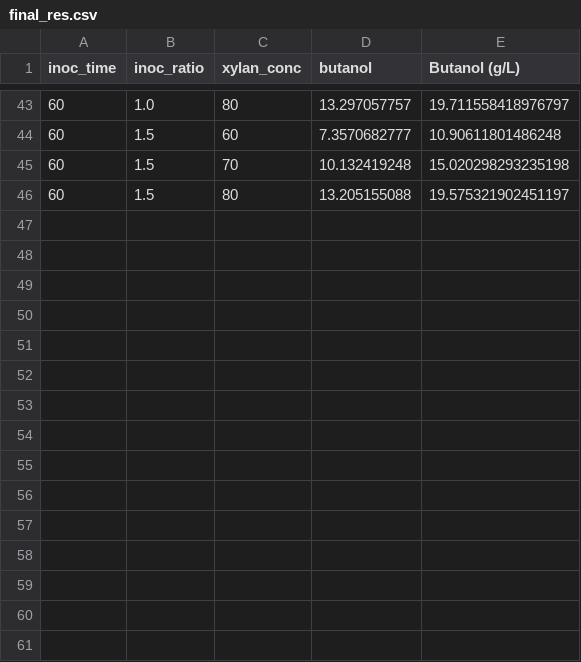
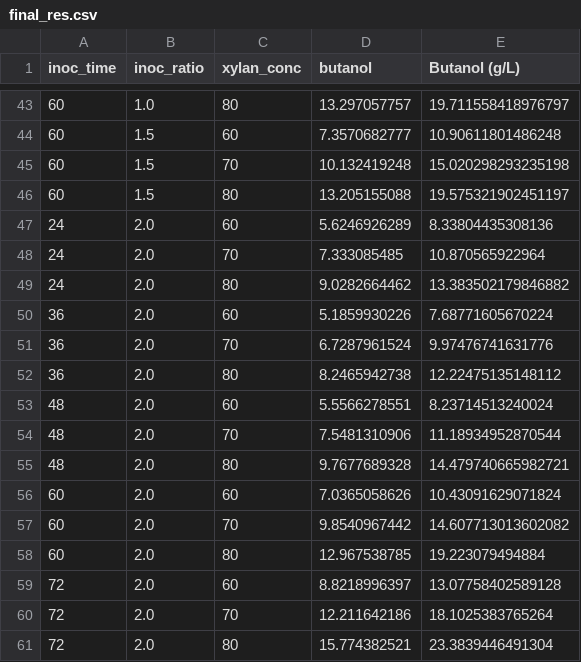
Before and after one commit to andreastallvik/BIOTBT3900, a CSV file: community_modelling/CBP_butanol/grid_search_results/final_res.csv, drawn as a sheet; only a part is shown, gaps mark what is left out; the diff names each change by its address in the sheet, - before the commit and + after, or states it on an @@ line.

```diff
--- a/community_modelling/CBP_butanol/grid_search_results/final_res.csv
+++ b/community_modelling/CBP_butanol/grid_search_results/final_res.csv
+row 47: 24 | 2.0 | 60 | 5.6246926289 | 8.33804435308136
+row 48: 24 | 2.0 | 70 | 7.333085485 | 10.870565922964
+row 49: 24 | 2.0 | 80 | 9.0282664462 | 13.383502179846882
+row 50: 36 | 2.0 | 60 | 5.1859930226 | 7.68771605670224
+row 51: 36 | 2.0 | 70 | 6.7287961524 | 9.97476741631776
+row 52: 36 | 2.0 | 80 | 8.2465942738 | 12.22475135148112
+row 53: 48 | 2.0 | 60 | 5.5566278551 | 8.23714513240024
+row 54: 48 | 2.0 | 70 | 7.5481310906 | 11.18934952870544
+row 55: 48 | 2.0 | 80 | 9.7677689328 | 14.479740665982721
+row 56: 60 | 2.0 | 60 | 7.0365058626 | 10.43091629071824
+row 57: 60 | 2.0 | 70 | 9.8540967442 | 14.607713013602082
+row 58: 60 | 2.0 | 80 | 12.967538785 | 19.223079494884
+row 59: 72 | 2.0 | 60 | 8.8218996397 | 13.07758402589128
+row 60: 72 | 2.0 | 70 | 12.211642186 | 18.1025383765264
+row 61: 72 | 2.0 | 80 | 15.774382521 | 23.3839446491304
```
Also changed, not shown: 3 other files.
